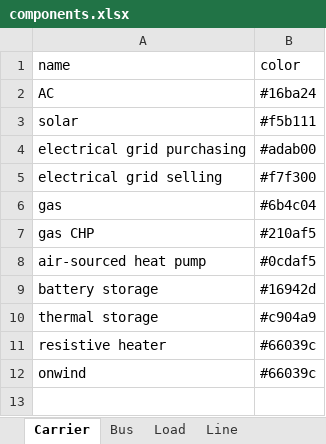
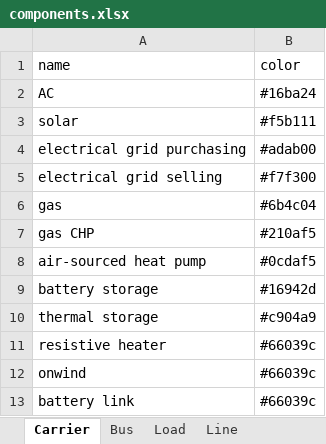
Before and after one commit to SPSUnipi/transformation_pypsa_smspp, an Excel workbook: data/components.xlsx, sheet Carrier, drawn as a sheet; values as stored, in another font and other column widths than the file's, no borders; the diff names each change by its address in the sheet, - before the commit and + after, or states it on an @@ line.

```diff
--- a/data/components.xlsx (sheet Carrier)
+++ b/data/components.xlsx (sheet Carrier)
+row 13: battery link | #66039c
```
Also changed, not shown: sheet Link, sheet Line, sheet Generator, sheet StorageUnit, data/costs.xlsx, data/parameters_smspp.xlsx, 7 other files.
